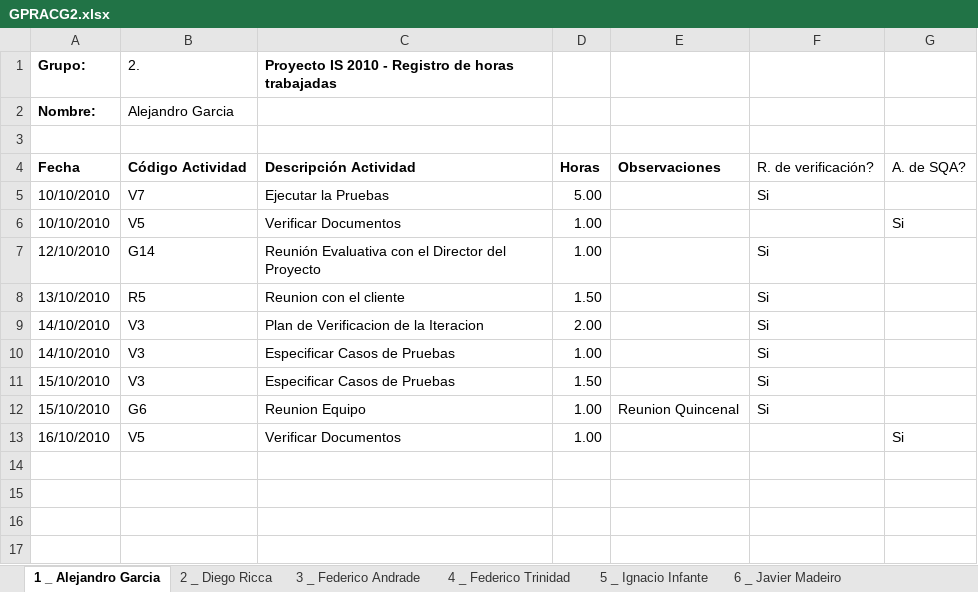
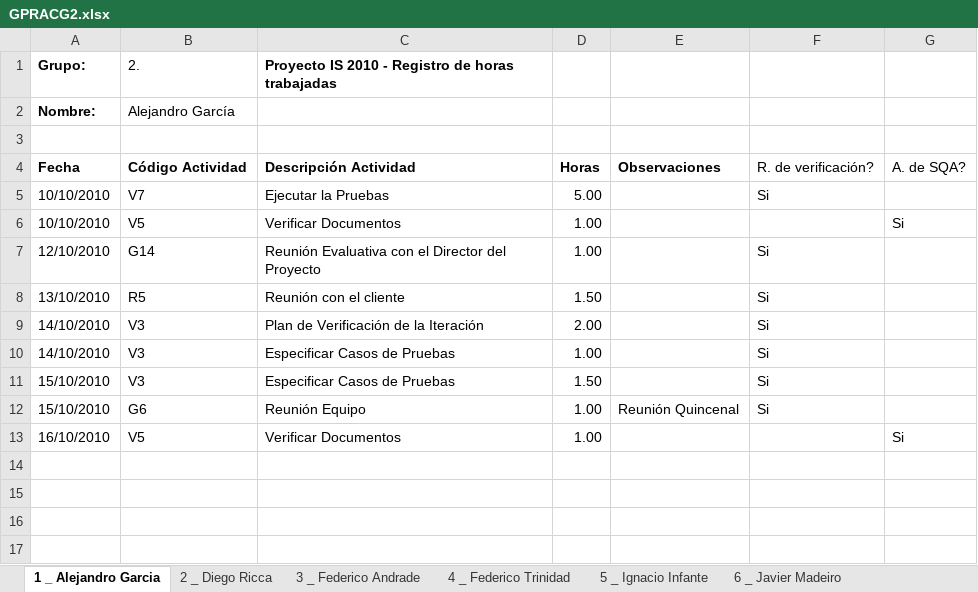
Before and after one commit to Chenteming/proyectointerpool, an Excel workbook: Documentacion/Fase de construcción/Semana 10/Gestion de proyecto/GPRACG2.xlsx, sheet 1 _ Alejandro Garcia, drawn as a sheet; only a part is shown; values as stored, in another font and other column widths than the file's, no borders; the diff names each change by its address in the sheet, - before the commit and + after, or states it on an @@ line.

```diff
--- a/Documentacion/Fase de construcción/Semana 10/Gestion de proyecto/GPRACG2.xlsx (sheet 1 _ Alejandro Garcia)
+++ b/Documentacion/Fase de construcción/Semana 10/Gestion de proyecto/GPRACG2.xlsx (sheet 1 _ Alejandro Garcia)
-B2: Alejandro Garcia
+B2: Alejandro García
-C8: Reunion con el cliente
+C8: Reunión con el cliente
-C9: Plan de Verificacion de la Iteracion
+C9: Plan de Verificación de la Iteración
-C12: Reunion Equipo
+C12: Reunión Equipo
-E12: Reunion Quincenal
+E12: Reunión Quincenal
```
Also changed, not shown: sheet 11 _ Martín Taruselli, sheet 5 _ Ignacio Infante, sheet 12 _ Vicente Acosta, sheet Consolidado, sheet 7 _ José Cordero, sheet 9 _ Leticia Vilariño, 4 more sheets, charts or pictures, 2 other files.
